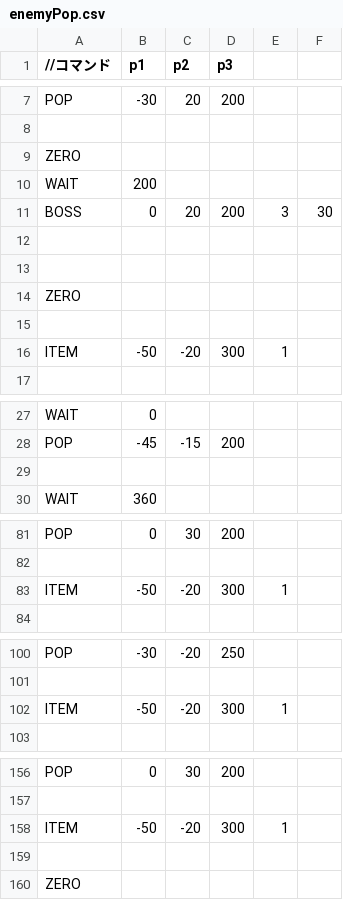
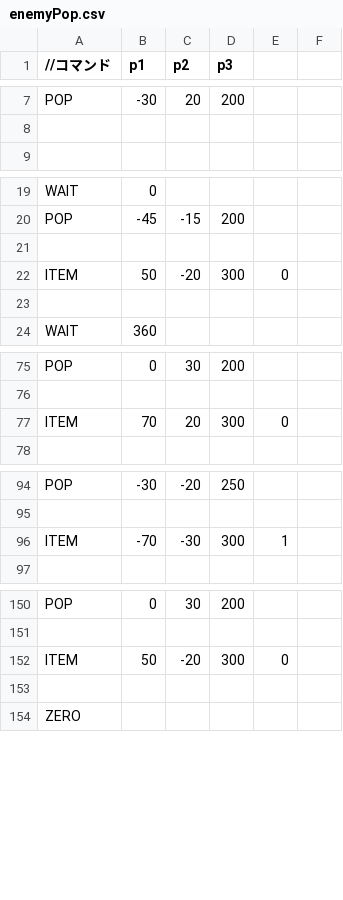
Before and after one commit to kKatsumatAa/MeshiEngine, a CSV file: Resources/enemyPop.csv, drawn as a sheet; only a part is shown, gaps mark what is left out.

```diff
--- a/Resources/enemyPop.csv
+++ b/Resources/enemyPop.csv
@@ -8,10 +8,2 @@ POP,-30,20,200
 
-ZERO,,,
-WAIT,200,,
-BOSS,0,20,200,3,30
-
-
-ZERO,,,
-
-ITEM,-50,-20,300,1
 
@@ -28,2 +20,4 @@ WAIT,0,,
 POP,-45,-15,200
+
+ITEM,50,-20,300,0
 
@@ -82,3 +76,3 @@ POP,0,30,200
 
-ITEM,-50,-20,300,1
+ITEM,70,20,300,0
 
@@ -101,3 +95,3 @@ POP,-30,-20,250
 
-ITEM,-50,-20,300,1
+ITEM,-70,-30,300,1
 
@@ -157,3 +151,3 @@ POP,0,30,200
 
-ITEM,-50,-20,300,1
+ITEM,50,-20,300,0
 
```
Also changed, not shown: 3 other files.
